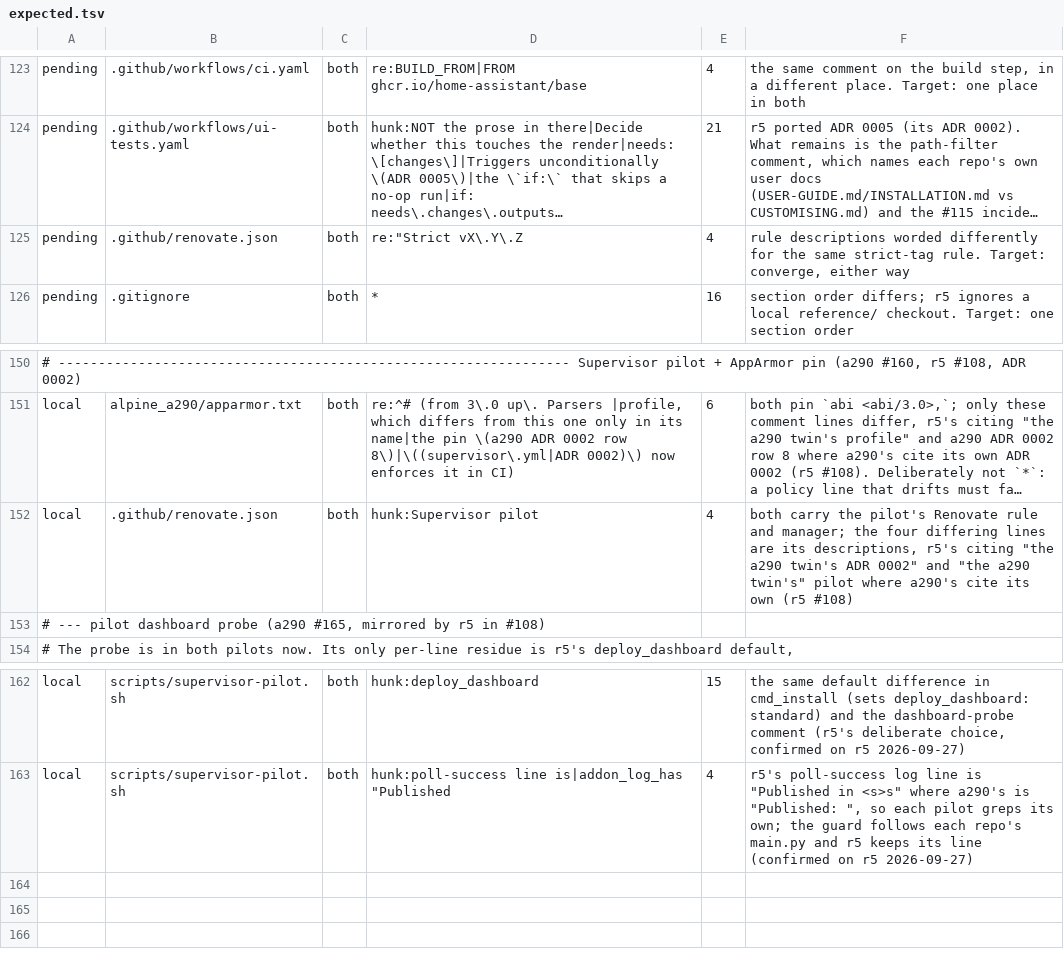
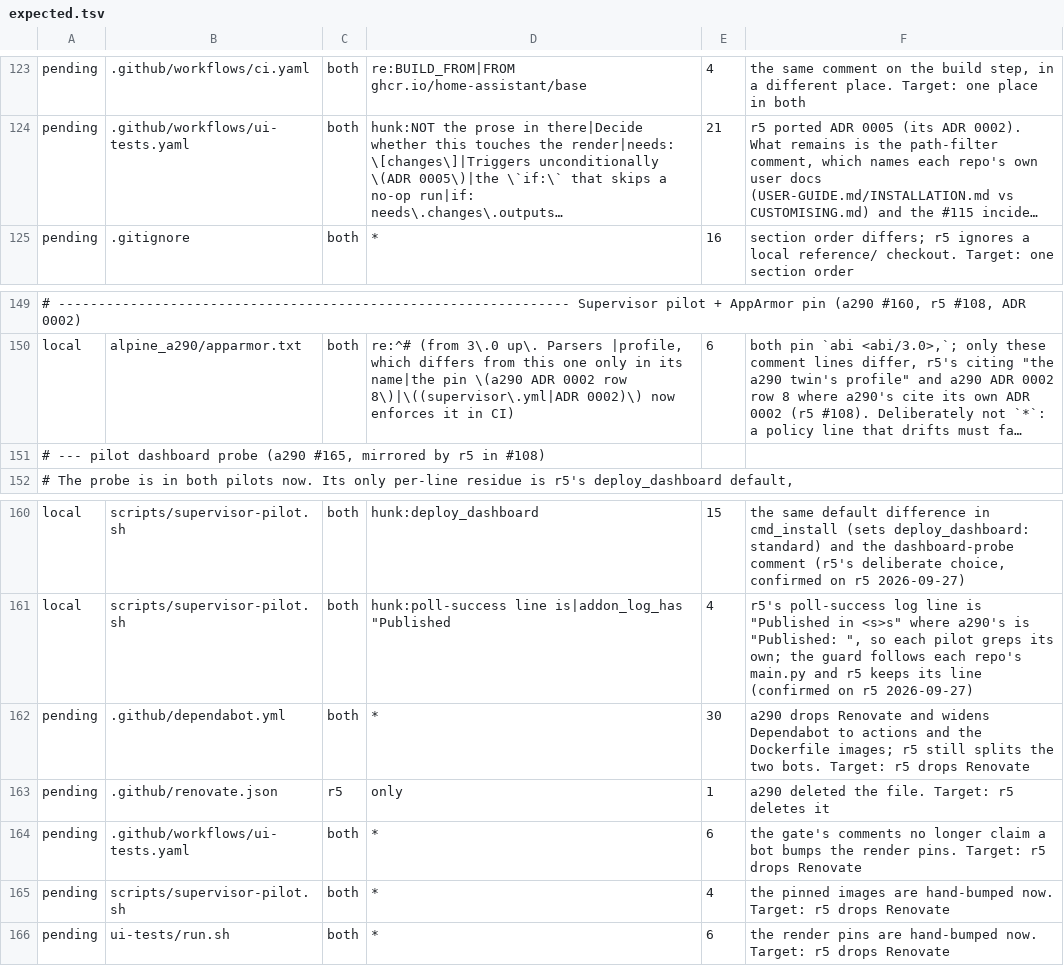
Before and after one commit to MatthewHobbs/a290-ha-addon, a TSV file: scripts/parity/expected.tsv, drawn as a sheet; only a part is shown, gaps mark what is left out; long unchanged cells end in …; removed rows and columns are numbered as before the commit, all else as after; the diff names each change by its address in the sheet, - before the commit and + after, or states it on an @@ line.

Commit message:
chore(deps): one bot per repo — Dependabot, and no Renovate (#267)
* ci(parity): mask the pilot's image digests, as its other versions are

#253 bumps the pilot's devcontainer and registry image digests and parity read
that as drift, because the twin's Renovate has not moved. The digests are
infrastructure versioning, bumped per repo, not a difference in what either
add-on does — the same argument as the action pins and the UI gate's image.

Only the digest is masked; the image names and the rest of the script stay
compared. Verified with #253's supervisor-pilot.sh applied locally: 0 unlisted,
PASS.

* chore(deps): one bot per repo — Dependabot, and no Renovate

Two bots on disjoint scopes is two configurations to keep coherent, and this week
showed the cost: three Renovate PRs blocked for five days on one-sided pin drift,
and five PRs of parity plumbing to make that drift expressible. The masks are
still needed — lead/follow lag is inherent — so what goes is the duplication.

Dependabot gains what it can do and Renovate was doing: GitHub Actions pins and
the Dockerfile's builder images, both grouped. What neither can follow is bumped
by hand from now on, and the comments say so rather than promising a bot: the
shared core's commit pin, the UI gate's HA image and cards, the pilot's image
digests, and the CI tools quoted inside workflow steps.

Those are the pins the parity masks already treat as each repo's own. Losing the
automation is the price; the alternative was two schedules pretending to be one.

```diff
--- a/scripts/parity/expected.tsv
+++ b/scripts/parity/expected.tsv
-row 125: pending | .github/renovate.json | both | re:"Strict vX\.Y\.Z | 4 | rule descriptions worded differently for the same strict-tag rule. Target: converge, either way
-row 152: local | .github/renovate.json | both | hunk:Supervisor pilot | 4 | both carry the pilot's Renovate rule and manager; the four differing lines are its descriptions, r5's citing "the a290 twin's ADR 0002" and "the a290 twin's" pilot where a290's cite its own (r5 #108)
+row 162: pending | .github/dependabot.yml | both | * | 30 | a290 drops Renovate and widens Dependabot to actions and the Dockerfile images; r5 still splits the two bots. Target: r5 drops Renovate
+row 163: pending | .github/renovate.json | r5 | only | 1 | a290 deleted the file. Target: r5 deletes it
+row 164: pending | .github/workflows/ui-tests.yaml | both | * | 6 | the gate's comments no longer claim a bot bumps the render pins. Target: r5 drops Renovate
+row 165: pending | scripts/supervisor-pilot.sh | both | * | 4 | the pinned images are hand-bumped now. Target: r5 drops Renovate
+row 166: pending | ui-tests/run.sh | both | * | 6 | the render pins are hand-bumped now. Target: r5 drops Renovate
```
Also changed, not shown: scripts/parity/map.tsv, 6 other files.
